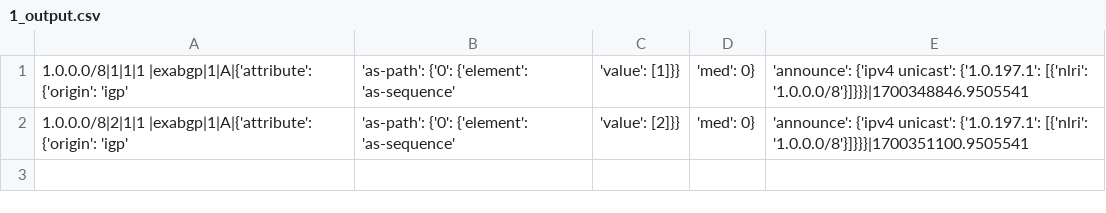
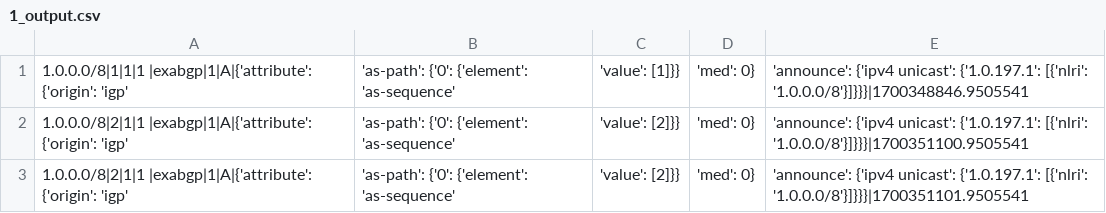
Before and after one commit to papastam/mini_internet_extention, a CSV file: platform/docker_images/artemis/mock_files/1_output.csv, drawn as a sheet; the diff names each change by its address in the sheet, - before the commit and + after, or states it on an @@ line.

```diff
--- a/platform/docker_images/artemis/mock_files/1_output.csv
+++ b/platform/docker_images/artemis/mock_files/1_output.csv
+row 3: 1.0.0.0/8|2|1|1 |exabgp|1|A|{'attribute': {'origin': 'igp' | 'as-path': {'0': {'element': 'as-sequence' | 'value': [2]}} | 'med': 0} | 'announce': {'ipv4 unicast': {'1.0.197.1': [{'nlri': '1.0.0.0/8'}]}}}|1700351101.9505541
```
Also changed, not shown: platform/docker_images/artemis/artemis_go/1_output.csv, 9 other files.
